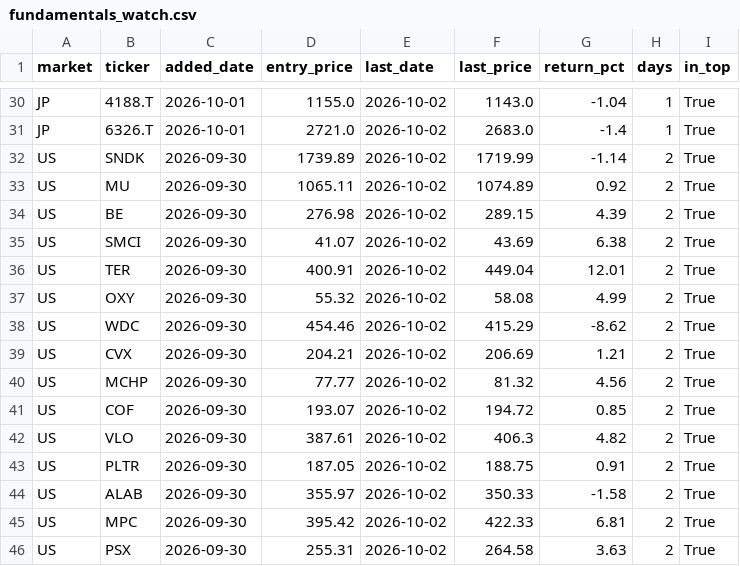
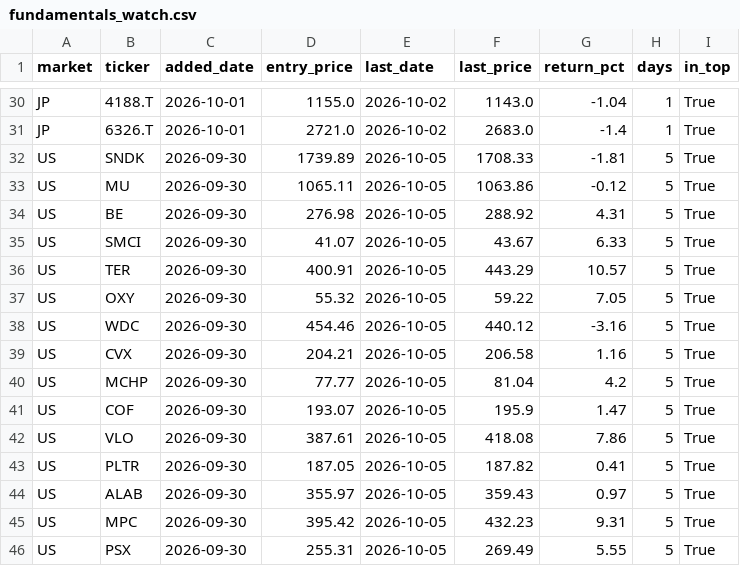
Before and after one commit to hsalehi10087/stock-scanner, a CSV file: fundamentals_watch.csv, drawn as a sheet; only a part is shown, gaps mark what is left out; the diff covers the shown part only.

```diff
--- a/fundamentals_watch.csv
+++ b/fundamentals_watch.csv
@@ -31,16 +31,16 @@ JP,4188.T,2026-10-01,1155.0,2026-10-02,1143.0,-1.04,1,True
 JP,6326.T,2026-10-01,2721.0,2026-10-02,2683.0,-1.4,1,True
-US,SNDK,2026-09-30,1739.89,2026-10-02,1719.99,-1.14,2,True
-US,MU,2026-09-30,1065.11,2026-10-02,1074.89,0.92,2,True
-US,BE,2026-09-30,276.98,2026-10-02,289.15,4.39,2,True
-US,SMCI,2026-09-30,41.07,2026-10-02,43.69,6.38,2,True
-US,TER,2026-09-30,400.91,2026-10-02,449.04,12.01,2,True
-US,OXY,2026-09-30,55.32,2026-10-02,58.08,4.99,2,True
-US,WDC,2026-09-30,454.46,2026-10-02,415.29,-8.62,2,True
-US,CVX,2026-09-30,204.21,2026-10-02,206.69,1.21,2,True
-US,MCHP,2026-09-30,77.77,2026-10-02,81.32,4.56,2,True
-US,COF,2026-09-30,193.07,2026-10-02,194.72,0.85,2,True
-US,VLO,2026-09-30,387.61,2026-10-02,406.3,4.82,2,True
-US,PLTR,2026-09-30,187.05,2026-10-02,188.75,0.91,2,True
-US,ALAB,2026-09-30,355.97,2026-10-02,350.33,-1.58,2,True
-US,MPC,2026-09-30,395.42,2026-10-02,422.33,6.81,2,True
-US,PSX,2026-09-30,255.31,2026-10-02,264.58,3.63,2,True
+US,SNDK,2026-09-30,1739.89,2026-10-05,1708.33,-1.81,5,True
+US,MU,2026-09-30,1065.11,2026-10-05,1063.86,-0.12,5,True
+US,BE,2026-09-30,276.98,2026-10-05,288.92,4.31,5,True
+US,SMCI,2026-09-30,41.07,2026-10-05,43.67,6.33,5,True
+US,TER,2026-09-30,400.91,2026-10-05,443.29,10.57,5,True
+US,OXY,2026-09-30,55.32,2026-10-05,59.22,7.05,5,True
+US,WDC,2026-09-30,454.46,2026-10-05,440.12,-3.16,5,True
+US,CVX,2026-09-30,204.21,2026-10-05,206.58,1.16,5,True
+US,MCHP,2026-09-30,77.77,2026-10-05,81.04,4.2,5,True
+US,COF,2026-09-30,193.07,2026-10-05,195.9,1.47,5,True
+US,VLO,2026-09-30,387.61,2026-10-05,418.08,7.86,5,True
+US,PLTR,2026-09-30,187.05,2026-10-05,187.82,0.41,5,True
+US,ALAB,2026-09-30,355.97,2026-10-05,359.43,0.97,5,True
+US,MPC,2026-09-30,395.42,2026-10-05,432.23,9.31,5,True
+US,PSX,2026-09-30,255.31,2026-10-05,269.49,5.55,5,True
```
Also changed, not shown: 64 edited cells elsewhere in this file, quality_cache.csv, quality_track.csv, 1 other file.
